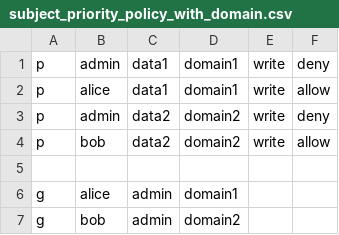
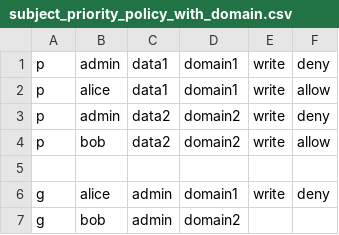
Before and after one commit to casbin/node-casbin, a CSV file: examples/subject_priority_policy_with_domain.csv, drawn as a sheet.

Commit message:
fix: update subject_priority_policy_with_domain.csv

```diff
--- a/examples/subject_priority_policy_with_domain.csv
+++ b/examples/subject_priority_policy_with_domain.csv
@@ -5,3 +5,3 @@ p, bob, data2, domain2, write, allow
 
-g, alice, admin, domain1
+g, alice, admin, domain1, write, deny
 g, bob, admin, domain2
```
